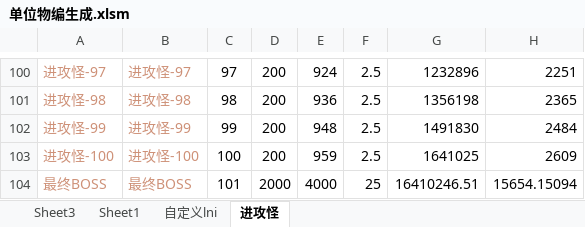
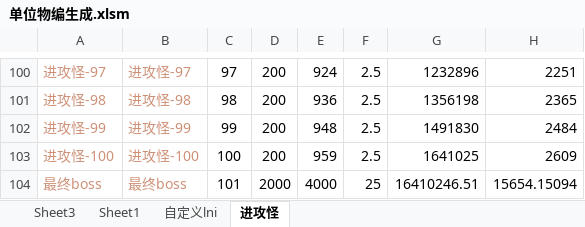
Before and after one commit to 13480628384/muban_map, an Excel workbook: map/table/单位物编生成.xlsm, sheet 进攻怪, drawn as a sheet; only a part is shown, gaps mark what is left out; values as stored, in another font and other column widths than the file's, no borders; the diff names each change by its address in the sheet, - before the commit and + after, or states it on an @@ line.

```diff
--- a/map/table/单位物编生成.xlsm (sheet 进攻怪)
+++ b/map/table/单位物编生成.xlsm (sheet 进攻怪)
-A104: 最终BOSS
+A104: 最终boss
-B104: 最终BOSS
+B104: 最终boss
```
Also changed, not shown: 32 other files.
